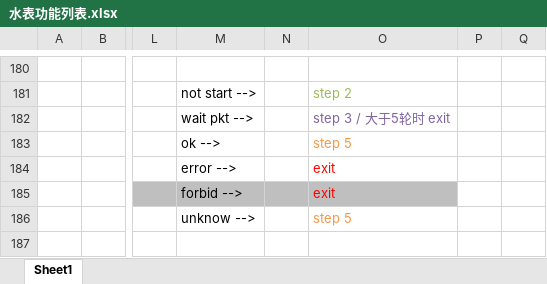
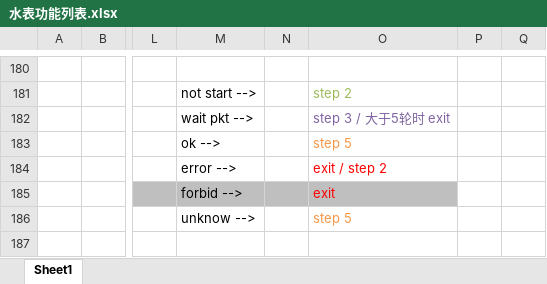
Before and after one commit to l1352025/A380_PDA, an Excel workbook: doc/水表功能列表.xlsx, sheet Sheet1, drawn as a sheet; only a part is shown, gaps mark what is left out; values as stored, in another font and other column widths than the file's, no borders; charts and pictures not drawn; the diff names each change by its address in the sheet, - before the commit and + after, or states it on an @@ line.

```diff
--- a/doc/水表功能列表.xlsx (sheet Sheet1)
+++ b/doc/水表功能列表.xlsx (sheet Sheet1)
-O184: exit
+O184: exit / step 2
```
Also changed, not shown: charts or pictures, 4 other files.
